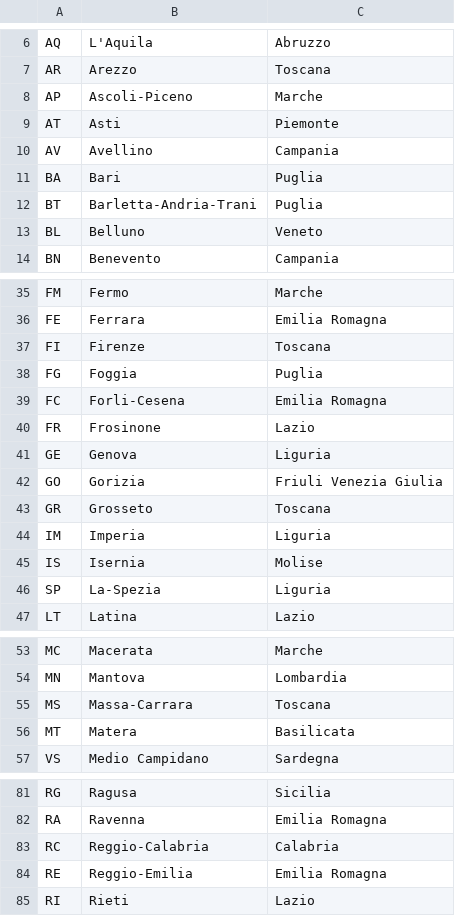
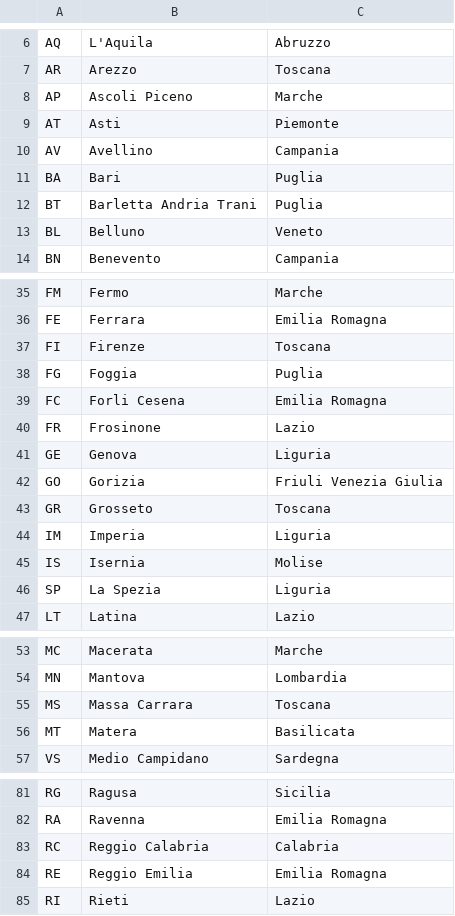
Before and after one commit to Federico-Massaccesi/Build-Week-Backend-2-Team-5, a CSV file: test csv/province-italiane.csv, drawn as a sheet; only a part is shown, gaps mark what is left out; the diff covers the shown part only.

```diff
--- a/test csv/province-italiane.csv
+++ b/test csv/province-italiane.csv
@@ -7,3 +7,3 @@ AQ;L'Aquila;Abruzzo
 AR;Arezzo;Toscana
-AP;Ascoli-Piceno;Marche
+AP;Ascoli Piceno;Marche
 AT;Asti;Piemonte
@@ -11,3 +11,3 @@ AV;Avellino;Campania
 BA;Bari;Puglia
-BT;Barletta-Andria-Trani;Puglia
+BT;Barletta Andria Trani;Puglia
 BL;Belluno;Veneto
@@ -38,3 +38,3 @@ FI;Firenze;Toscana
 FG;Foggia;Puglia
-FC;Forli-Cesena;Emilia Romagna
+FC;Forli Cesena;Emilia Romagna
 FR;Frosinone;Lazio
@@ -45,3 +45,3 @@ IM;Imperia;Liguria
 IS;Isernia;Molise
-SP;La-Spezia;Liguria
+SP;La Spezia;Liguria
 LT;Latina;Lazio
@@ -54,3 +54,3 @@ MC;Macerata;Marche
 MN;Mantova;Lombardia
-MS;Massa-Carrara;Toscana
+MS;Massa Carrara;Toscana
 MT;Matera;Basilicata
@@ -82,4 +82,4 @@ RG;Ragusa;Sicilia
 RA;Ravenna;Emilia Romagna
-RC;Reggio-Calabria;Calabria
-RE;Reggio-Emilia;Emilia Romagna
+RC;Reggio Calabria;Calabria
+RE;Reggio Emilia;Emilia Romagna
 RI;Rieti;Lazio
```
Also changed, not shown: 3 edited cells elsewhere in this file, ENello-Management/src/main/java/it/epicode/ENello/Management/comuni-italiani.csv.
